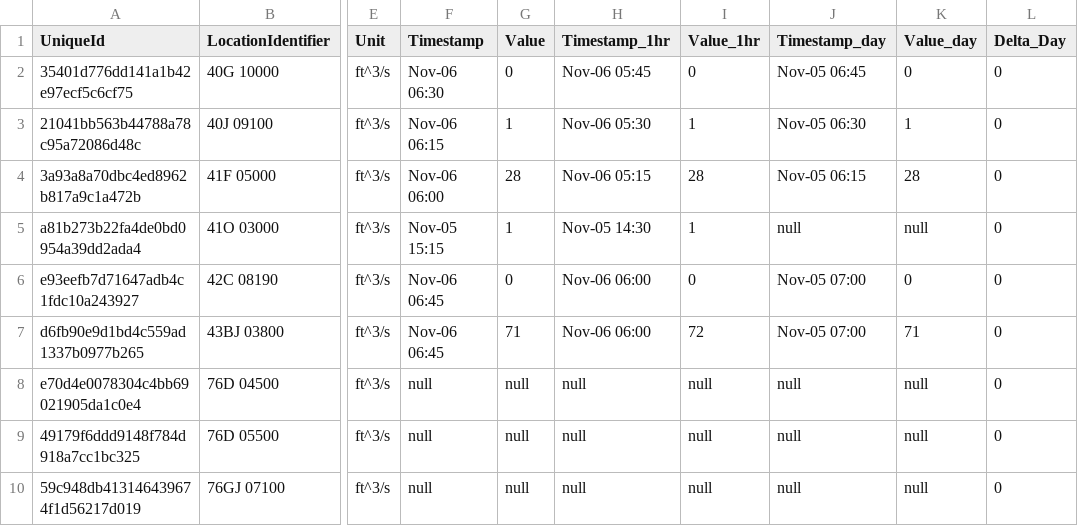
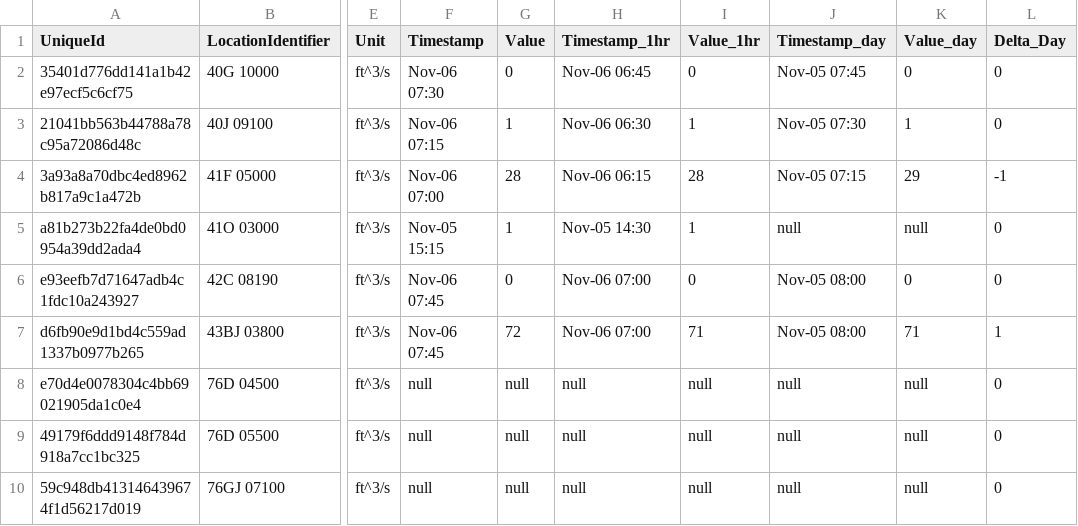
Before and after one commit to MTDNRC-WRD/Aquarius_Alarms, a CSV file: Discharge_Alarms/outputs/Instant_Discharge_Alarms.csv, drawn as a sheet; only a part is shown, gaps mark what is left out; the diff names each change by its address in the sheet, - before the commit and + after, or states it on an @@ line.

```diff
--- a/Discharge_Alarms/outputs/Instant_Discharge_Alarms.csv
+++ b/Discharge_Alarms/outputs/Instant_Discharge_Alarms.csv
-F2 (Timestamp): Nov-06 06:30
+F2 (Timestamp): Nov-06 07:30
-H2 (Timestamp_1hr): Nov-06 05:45
+H2 (Timestamp_1hr): Nov-06 06:45
-J2 (Timestamp_day): Nov-05 06:45
+J2 (Timestamp_day): Nov-05 07:45
-F3 (Timestamp): Nov-06 06:15
+F3 (Timestamp): Nov-06 07:15
-H3 (Timestamp_1hr): Nov-06 05:30
+H3 (Timestamp_1hr): Nov-06 06:30
-J3 (Timestamp_day): Nov-05 06:30
+J3 (Timestamp_day): Nov-05 07:30
-F4 (Timestamp): Nov-06 06:00
+F4 (Timestamp): Nov-06 07:00
-H4 (Timestamp_1hr): Nov-06 05:15
+H4 (Timestamp_1hr): Nov-06 06:15
-J4 (Timestamp_day): Nov-05 06:15
+J4 (Timestamp_day): Nov-05 07:15
-K4 (Value_day): 28
+K4 (Value_day): 29
-L4 (Delta_Day): 0
+L4 (Delta_Day): -1
-F6:F7 (Timestamp): Nov-06 06:45
+F6:F7 (Timestamp): Nov-06 07:45
-H6:H7 (Timestamp_1hr): Nov-06 06:00
+H6:H7 (Timestamp_1hr): Nov-06 07:00
-J6:J7 (Timestamp_day): Nov-05 07:00
+J6:J7 (Timestamp_day): Nov-05 08:00
-G7 (Value): 71
+G7 (Value): 72
-I7 (Value_1hr): 72
+I7 (Value_1hr): 71
-L7 (Delta_Day): 0
+L7 (Delta_Day): 1
```
Also changed, not shown: Gage_Alarms/WSB/outputs/StAGE_Alarms.csv, Gage_Alarms/WSB/outputs/todays_data.csv, 9 other files.
